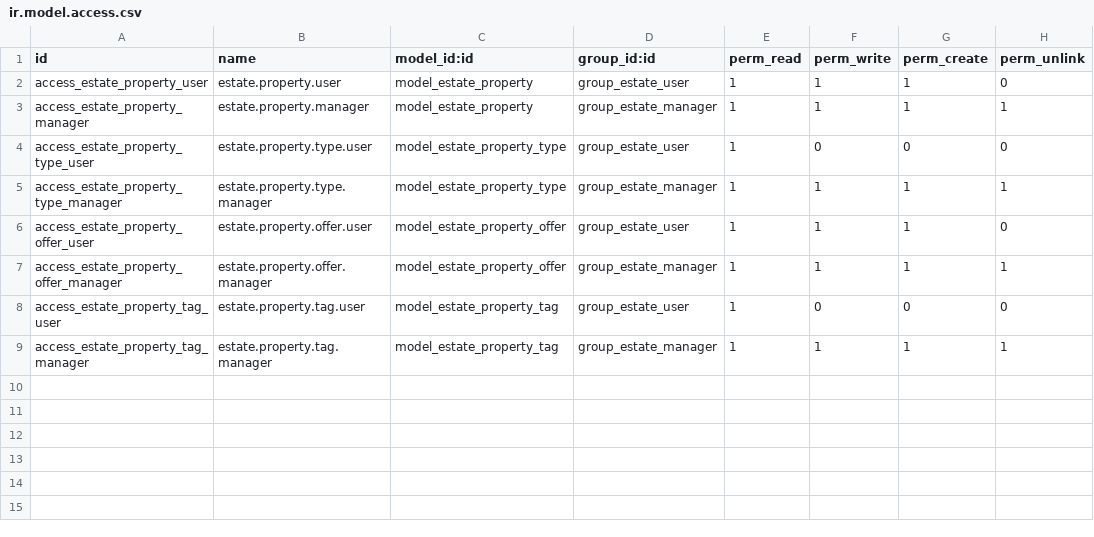
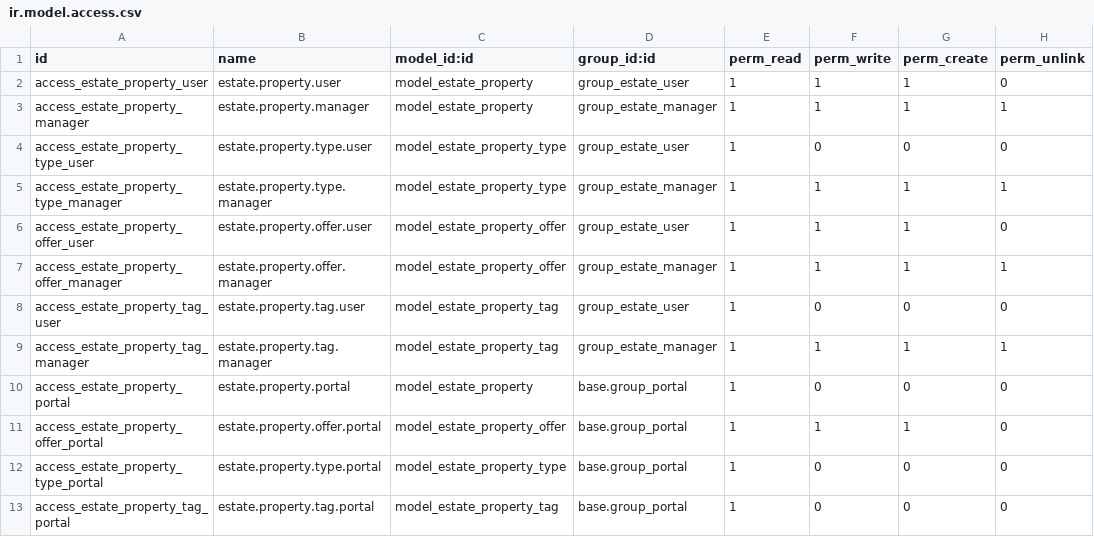
Before and after one commit to hmmam-ziad/Real-Estate-Odoo-Docs, a CSV file: security/ir.model.access.csv, drawn as a sheet.

```diff
--- a/security/ir.model.access.csv
+++ b/security/ir.model.access.csv
@@ -9 +9,5 @@ access_estate_property_tag_user,estate.property.tag.user,model_estate_property_t
 access_estate_property_tag_manager,estate.property.tag.manager,model_estate_property_tag,group_estate_manager,1,1,1,1
+access_estate_property_portal,estate.property.portal,model_estate_property,base.group_portal,1,0,0,0
+access_estate_property_offer_portal,estate.property.offer.portal,model_estate_property_offer,base.group_portal,1,1,1,0
+access_estate_property_type_portal,estate.property.type.portal,model_estate_property_type,base.group_portal,1,0,0,0
+access_estate_property_tag_portal,estate.property.tag.portal,model_estate_property_tag,base.group_portal,1,0,0,0
```
Also changed, not shown: 3 other files.
